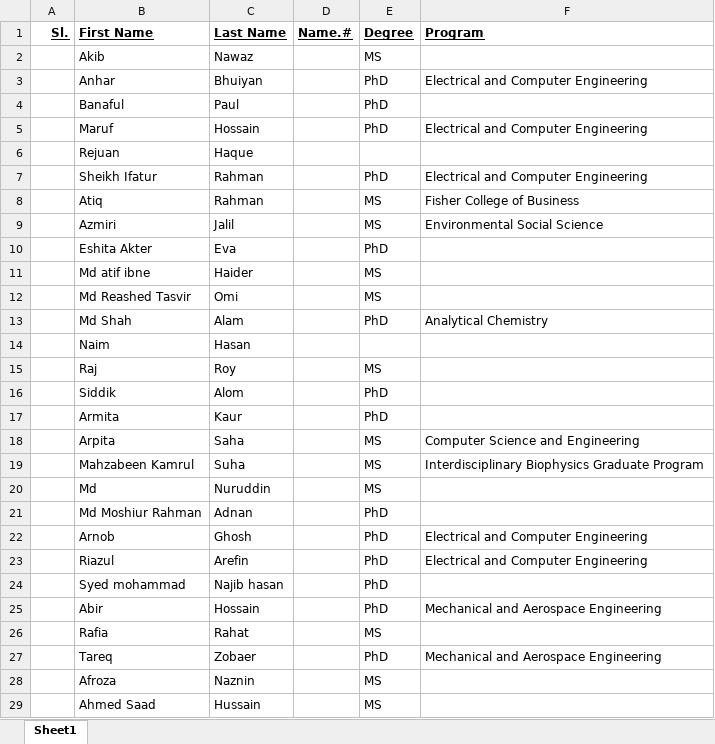
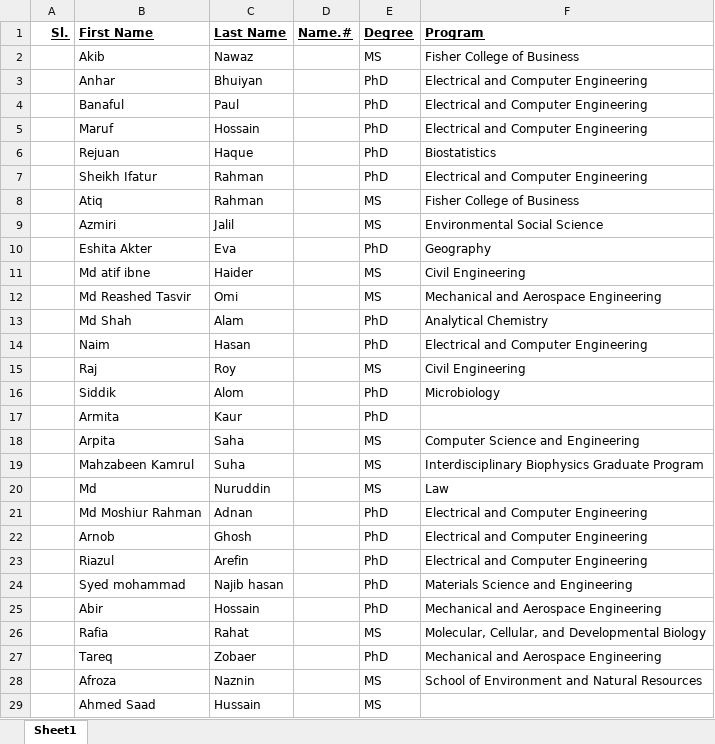
Before and after one commit to bgsa-osu/bgsa-osu.github.io, an Excel workbook: assets/csv/alumni.xlsx, sheet Sheet1, drawn as a sheet; only a part is shown; values as stored, in another font and other column widths than the file's, no borders; conditional formats not drawn; the diff covers the shown part only; the diff names each change by its address in the sheet, - before the commit and + after, or states it on an @@ line.

```diff
--- a/assets/csv/alumni.xlsx (sheet Sheet1)
+++ b/assets/csv/alumni.xlsx (sheet Sheet1)
-F2 (Program): (empty)
+F2 (Program): Fisher College of Business
-F4 (Program): (empty)
+F4 (Program): Electrical and Computer Engineering
-E6 (Degree): (empty)
+E6 (Degree): PhD
-F6 (Program): (empty)
+F6 (Program): Biostatistics
-F10 (Program): (empty)
+F10 (Program): Geography
-F11 (Program): (empty)
+F11 (Program): Civil Engineering
-F12 (Program): (empty)
+F12 (Program): Mechanical and Aerospace Engineering
-E14 (Degree): (empty)
+E14 (Degree): PhD
-F14 (Program): (empty)
+F14 (Program): Electrical and Computer Engineering
-F15 (Program): (empty)
+F15 (Program): Civil Engineering
-F16 (Program): (empty)
+F16 (Program): Microbiology
-F20 (Program): (empty)
+F20 (Program): Law
-F21 (Program): (empty)
+F21 (Program): Electrical and Computer Engineering
-F24 (Program): (empty)
+F24 (Program): Materials Science and Engineering
-F26 (Program): (empty)
+F26 (Program): Molecular, Cellular, and Developmental Biology
-F28 (Program): (empty)
+F28 (Program): School of Environment and Natural Resources
```
Also changed, not shown: 8 added rows, 2 removed rows and 10 edited cells elsewhere in this sheet, assets/csv/faculty.xlsx, assets/csv/grad.xlsx, 1 other file.
